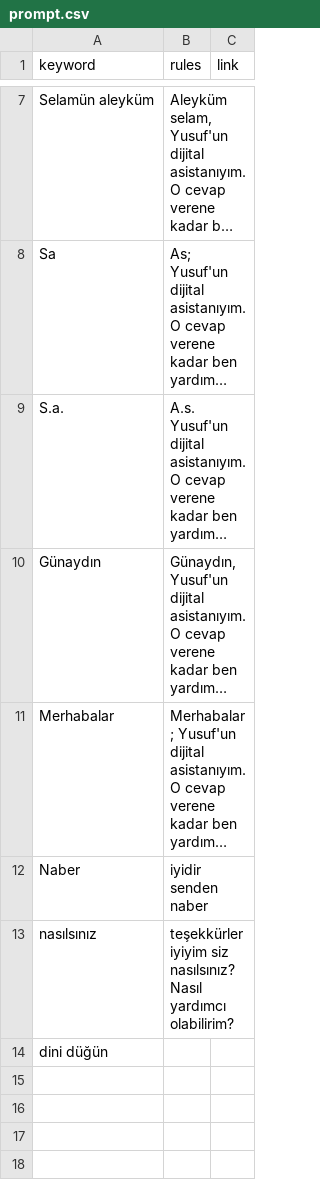
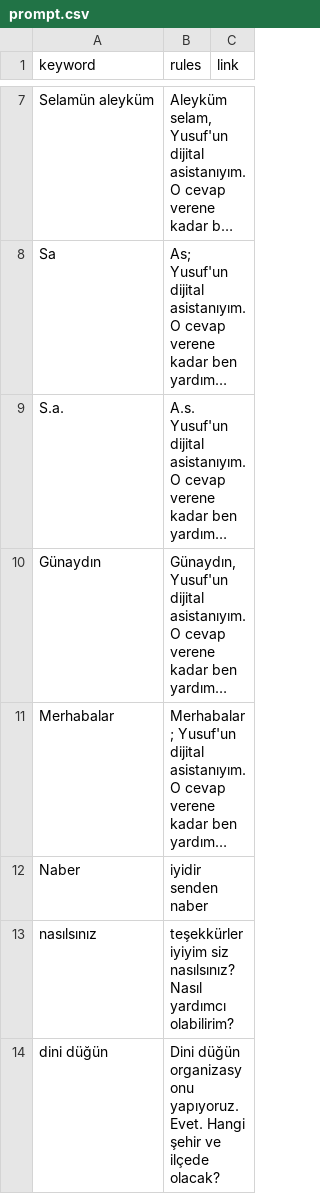
Before and after one commit to yusufkocak01/whatsapp-ai-assistant, a CSV file: prompt.csv, drawn as a sheet; only a part is shown, gaps mark what is left out; long unchanged cells end in ….

Commit message:
Giris sekmesi güncellendi

```diff
--- a/prompt.csv
+++ b/prompt.csv
@@ -13,2 +13,2 @@ Naber,iyidir senden naber,
 nasılsınız,teşekkürler iyiyim siz nasılsınız? Nasıl yardımcı olabilirim?,
-dini düğün,,
+dini düğün,Dini düğün organizasyonu yapıyoruz. Evet. Hangi şehir ve ilçede olacak?,
```
